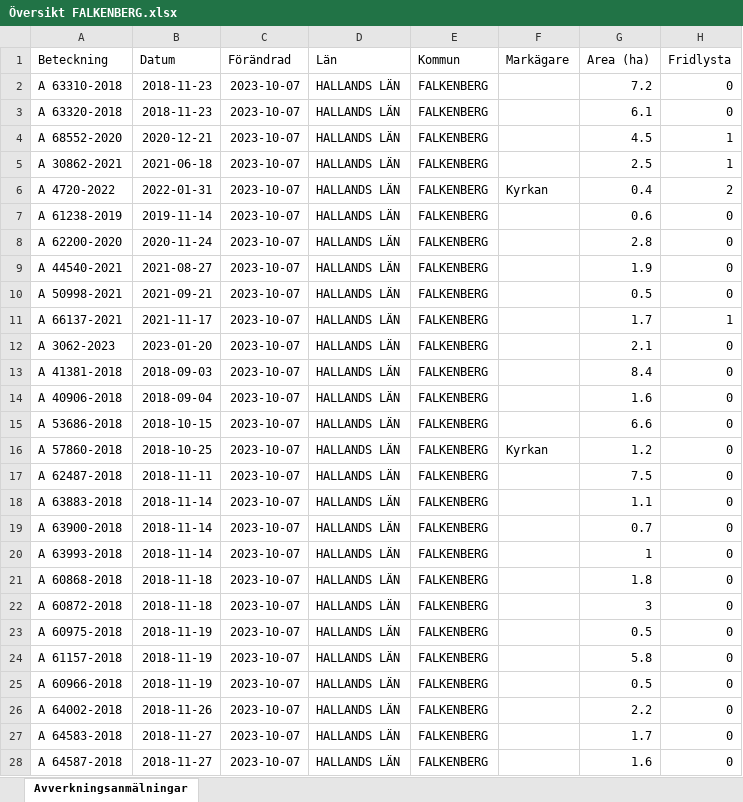
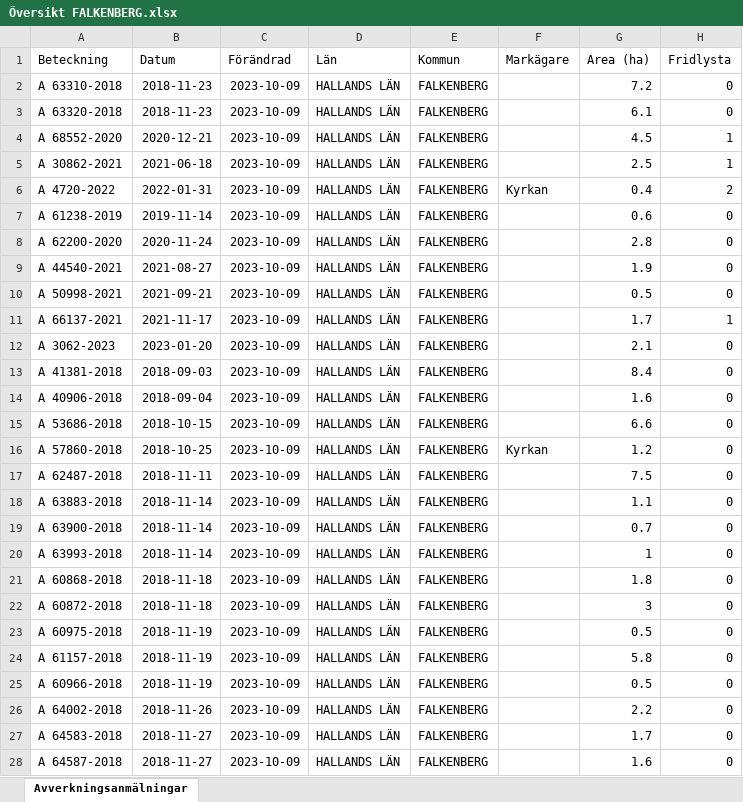
Before and after one commit to klasma/Logging_FALKENBERG, an Excel workbook: Översikt FALKENBERG.xlsx, sheet Avverkningsanmälningar, drawn as a sheet; only a part is shown; values as stored, in another font and other column widths than the file's, no borders; the diff covers the shown part only; the diff names each change by its address in the sheet, - before the commit and + after, or states it on an @@ line.

```diff
--- a/Översikt FALKENBERG.xlsx (sheet Avverkningsanmälningar)
+++ b/Översikt FALKENBERG.xlsx (sheet Avverkningsanmälningar)
-C2:C28 (Förändrad): 2023-10-07
+C2:C28 (Förändrad): 2023-10-09
```
Also changed, not shown: 491 edited cells elsewhere in this sheet, artfynd/A 3062-2023.xlsx, artfynd/A 30862-2021.xlsx, 54 other files.
